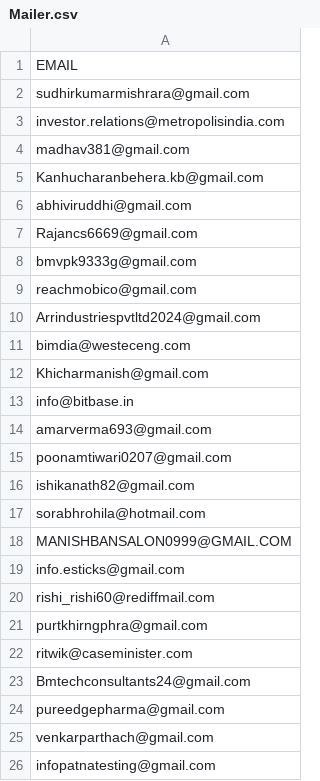
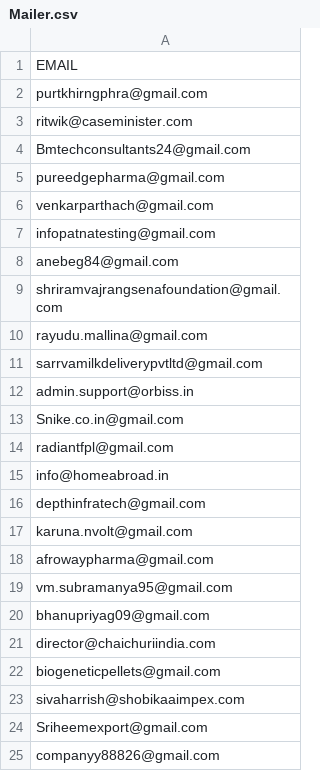
Before and after one commit to AbhinavChebrolu/99Papers-v2-singlerun, a CSV file: Mailer.csv, drawn as a sheet; only a part is shown; the shorter side is filled out with more unchanged rows.

Commit message:
Update Mailer.csv

```diff
--- a/Mailer.csv
+++ b/Mailer.csv
@@ -1,21 +1,2 @@
 EMAIL
-sudhirkumarmishrara@gmail.com
-investor.relations@metropolisindia.com
-madhav381@gmail.com
-Kanhucharanbehera.kb@gmail.com
-abhiviruddhi@gmail.com
-Rajancs6669@gmail.com
-bmvpk9333g@gmail.com
-reachmobico@gmail.com
-Arrindustriespvtltd2024@gmail.com
-bimdia@westeceng.com
-Khicharmanish@gmail.com
-info@bitbase.in
-amarverma693@gmail.com
-poonamtiwari0207@gmail.com
-ishikanath82@gmail.com
-sorabhrohila@hotmail.com
-MANISHBANSALON0999@GMAIL.COM
-info.esticks@gmail.com
-rishi_rishi60@rediffmail.com
 purtkhirngphra@gmail.com
```
